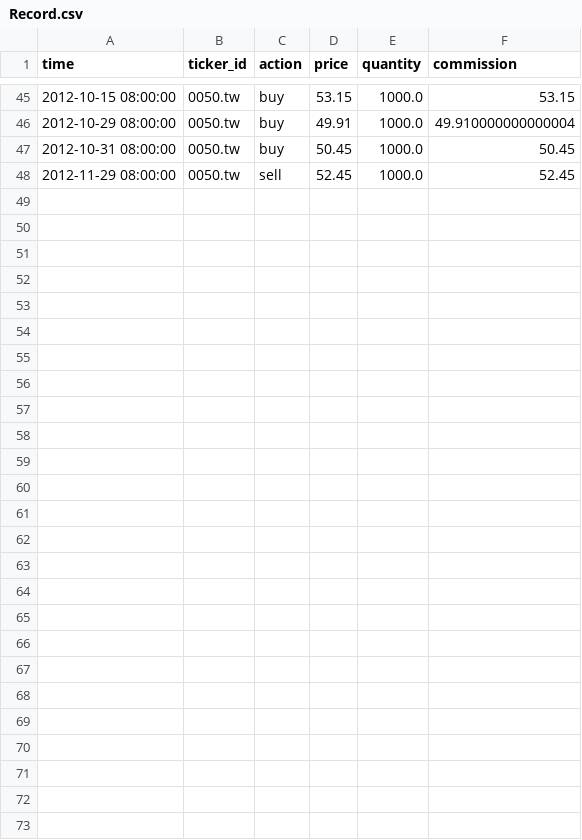
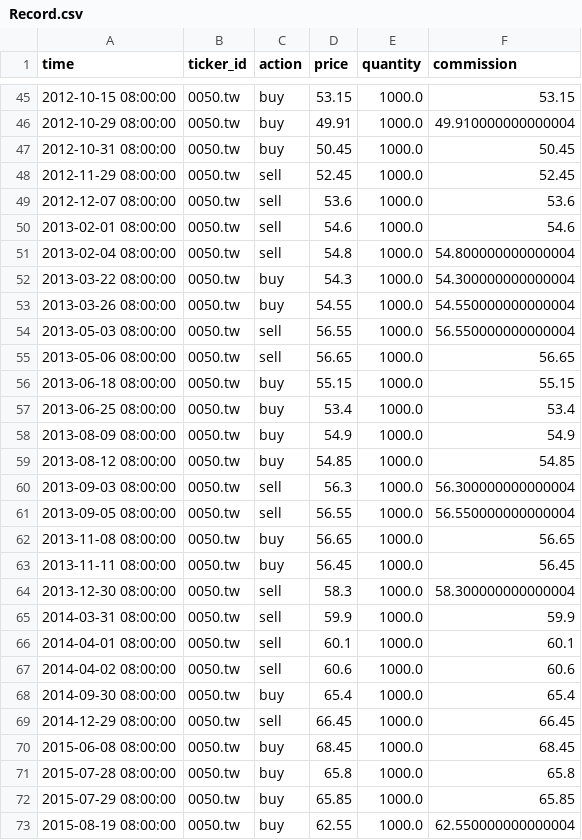
Before and after one commit to iamard/Quant, a CSV file: Report/test1/Record.csv, drawn as a sheet; only a part is shown, gaps mark what is left out.

```diff
--- a/Report/test1/Record.csv
+++ b/Report/test1/Record.csv
@@ -48 +48,26 @@ time,ticker_id,action,price,quantity,commission
 2012-11-29 08:00:00,0050.tw,sell,52.45,1000.0,52.45
+2012-12-07 08:00:00,0050.tw,sell,53.6,1000.0,53.6
+2013-02-01 08:00:00,0050.tw,sell,54.6,1000.0,54.6
+2013-02-04 08:00:00,0050.tw,sell,54.8,1000.0,54.800000000000004
+2013-03-22 08:00:00,0050.tw,buy,54.3,1000.0,54.300000000000004
+2013-03-26 08:00:00,0050.tw,buy,54.55,1000.0,54.550000000000004
+2013-05-03 08:00:00,0050.tw,sell,56.55,1000.0,56.550000000000004
+2013-05-06 08:00:00,0050.tw,sell,56.65,1000.0,56.65
+2013-06-18 08:00:00,0050.tw,buy,55.15,1000.0,55.15
+2013-06-25 08:00:00,0050.tw,buy,53.4,1000.0,53.4
+2013-08-09 08:00:00,0050.tw,buy,54.9,1000.0,54.9
+2013-08-12 08:00:00,0050.tw,buy,54.85,1000.0,54.85
+2013-09-03 08:00:00,0050.tw,sell,56.3,1000.0,56.300000000000004
+2013-09-05 08:00:00,0050.tw,sell,56.55,1000.0,56.550000000000004
+2013-11-08 08:00:00,0050.tw,buy,56.65,1000.0,56.65
+2013-11-11 08:00:00,0050.tw,buy,56.45,1000.0,56.45
+2013-12-30 08:00:00,0050.tw,sell,58.3,1000.0,58.300000000000004
+2014-03-31 08:00:00,0050.tw,sell,59.9,1000.0,59.9
+2014-04-01 08:00:00,0050.tw,sell,60.1,1000.0,60.1
+2014-04-02 08:00:00,0050.tw,sell,60.6,1000.0,60.6
+2014-09-30 08:00:00,0050.tw,buy,65.4,1000.0,65.4
+2014-12-29 08:00:00,0050.tw,sell,66.45,1000.0,66.45
+2015-06-08 08:00:00,0050.tw,buy,68.45,1000.0,68.45
+2015-07-28 08:00:00,0050.tw,buy,65.8,1000.0,65.8
+2015-07-29 08:00:00,0050.tw,buy,65.85,1000.0,65.85
+2015-08-19 08:00:00,0050.tw,buy,62.55,1000.0,62.550000000000004
```
Also changed, not shown: Report/test2/Record.csv, Scraper/scraper_cache/tw_all_ticker_list.csv, 22 other files.
